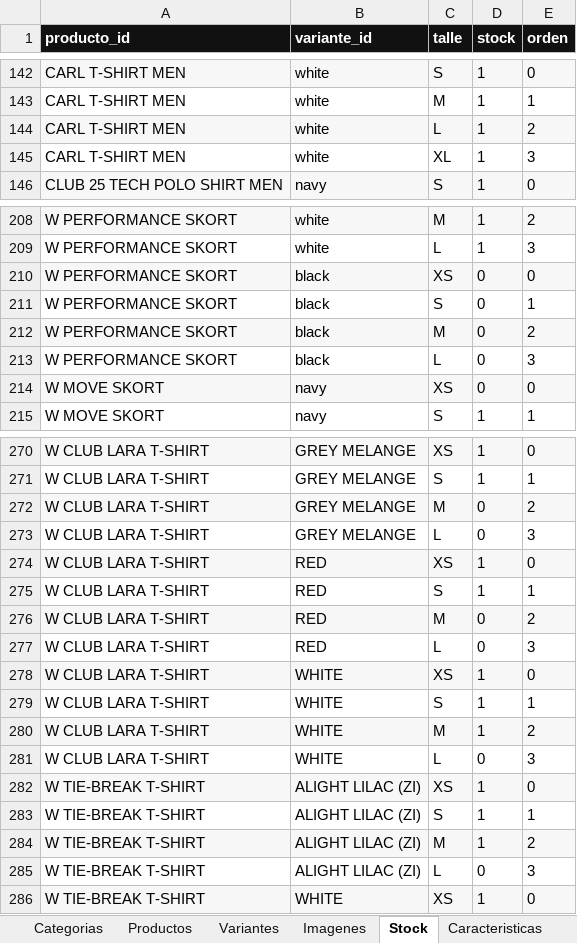
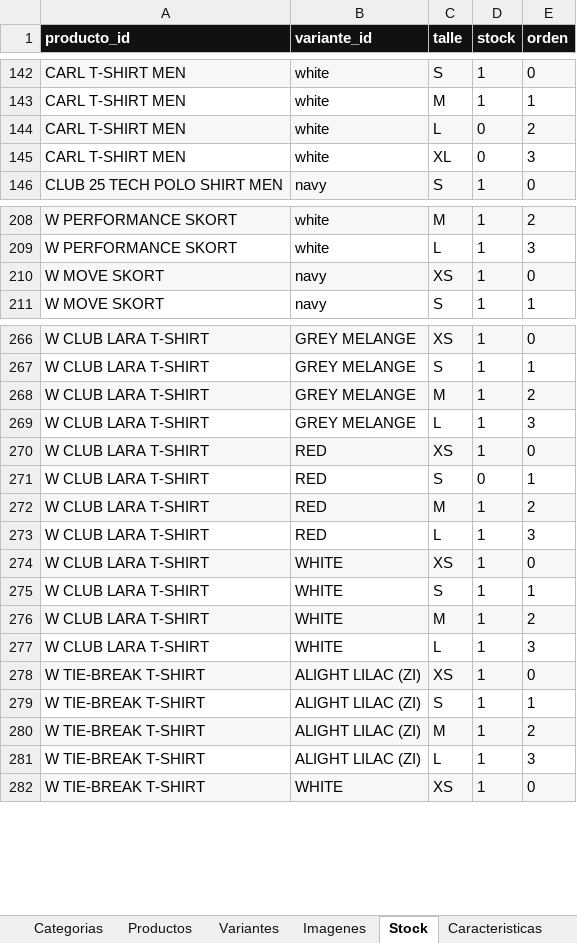
Before and after one commit to SantiLareu/Catalogo_Head, an Excel workbook: catalog/products.xlsx, sheet Stock, drawn as a sheet; only a part is shown, gaps mark what is left out; values as stored, in another font and other column widths than the file's, no borders; removed rows and columns are numbered as before the commit, all else as after; the diff covers the shown part only; the diff names each change by its address in the sheet, - before the commit and + after, or states it on an @@ line.

Commit message:
Actualizacion Stock + Cambio BCC para emailjs

```diff
--- a/catalog/products.xlsx (sheet Stock)
+++ b/catalog/products.xlsx (sheet Stock)
-D144:D145 (stock): 1
+D144:D145 (stock): 0
-row 210: W PERFORMANCE SKORT | black | XS | 0 | 0
-row 211: W PERFORMANCE SKORT | black | S | 0 | 1
-row 212: W PERFORMANCE SKORT | black | M | 0 | 2
-row 213: W PERFORMANCE SKORT | black | L | 0 | 3
-D210 (stock): 0
+D210 (stock): 1
-D268:D269 (stock): 0
+D268:D269 (stock): 1
-D271 (stock): 1
+D271 (stock): 0
-D272:D273 (stock): 0
+D272:D273 (stock): 1
-D277 (stock): 0
+D277 (stock): 1
-D281 (stock): 0
+D281 (stock): 1
```
Also changed, not shown: 29 edited cells elsewhere in this sheet, sheet Imagenes, sheet Variantes, sheet Productos, 8 other files.
